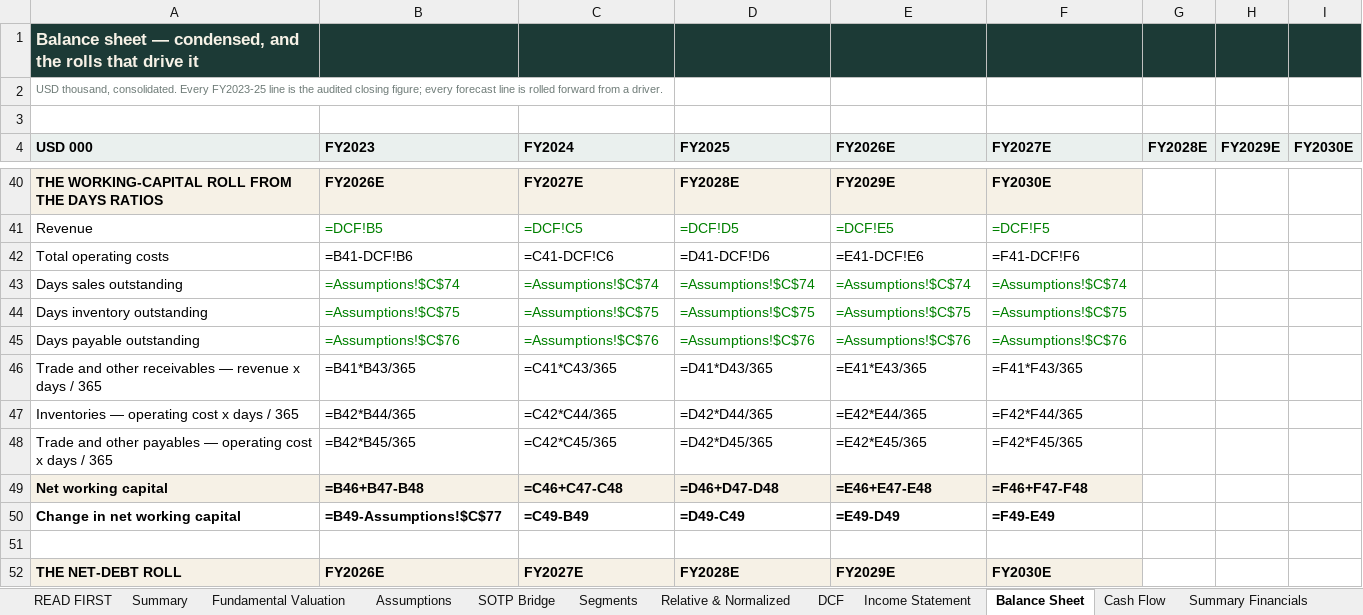
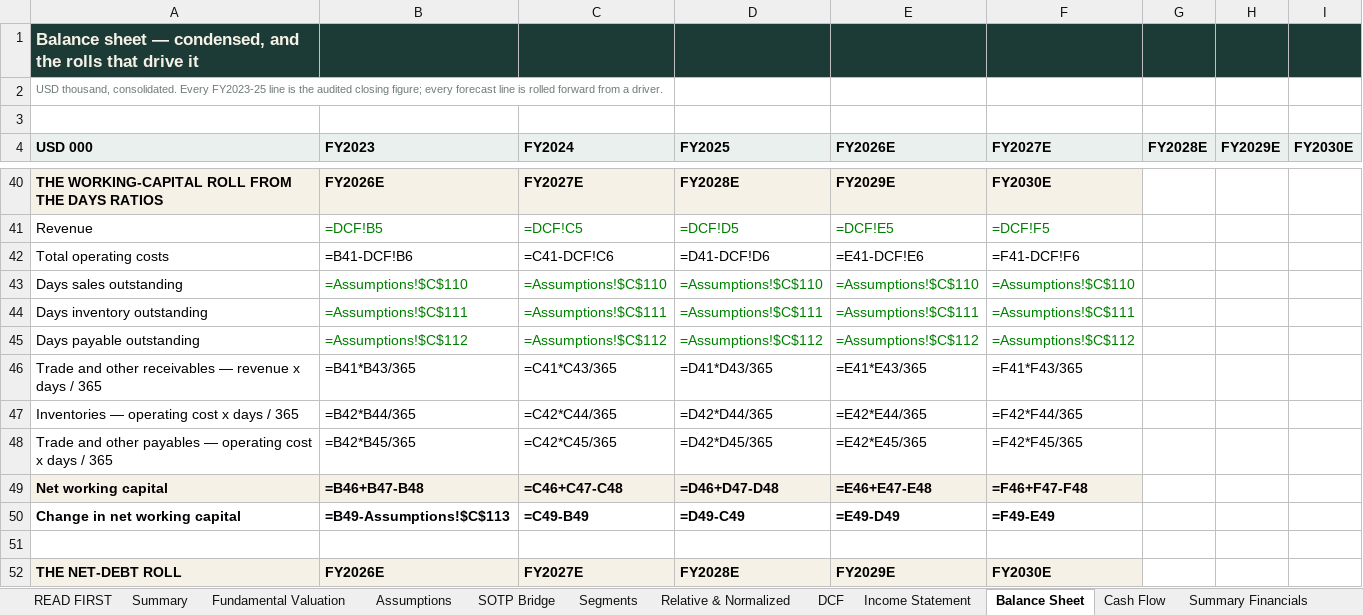
Before and after one commit to sherifomarsaleh/testahil, an Excel workbook: engine/adnocls_study/ADNOCLS_Valuation_Model_09082026_public.xlsx, sheet Balance Sheet, drawn as a sheet; only a part is shown, gaps mark what is left out; values as stored, in another font and other column widths than the file's, no borders; formulas without a stored value are shown as written; the diff covers the shown part only; the diff names each change by its address in the sheet, - before the commit and + after, or states it on an @@ line.

```diff
--- a/engine/adnocls_study/ADNOCLS_Valuation_Model_09082026_public.xlsx (sheet Balance Sheet)
+++ b/engine/adnocls_study/ADNOCLS_Valuation_Model_09082026_public.xlsx (sheet Balance Sheet)
-B43 (FY2023): =Assumptions!$C$74
+B43 (FY2023): =Assumptions!$C$110
-C43 (FY2024): =Assumptions!$C$74
+C43 (FY2024): =Assumptions!$C$110
-D43 (FY2025): =Assumptions!$C$74
+D43 (FY2025): =Assumptions!$C$110
-E43 (FY2026E): =Assumptions!$C$74
+E43 (FY2026E): =Assumptions!$C$110
-F43 (FY2027E): =Assumptions!$C$74
+F43 (FY2027E): =Assumptions!$C$110
-B44 (FY2023): =Assumptions!$C$75
+B44 (FY2023): =Assumptions!$C$111
-C44 (FY2024): =Assumptions!$C$75
+C44 (FY2024): =Assumptions!$C$111
-D44 (FY2025): =Assumptions!$C$75
+D44 (FY2025): =Assumptions!$C$111
-E44 (FY2026E): =Assumptions!$C$75
+E44 (FY2026E): =Assumptions!$C$111
-F44 (FY2027E): =Assumptions!$C$75
+F44 (FY2027E): =Assumptions!$C$111
-B45 (FY2023): =Assumptions!$C$76
+B45 (FY2023): =Assumptions!$C$112
-C45 (FY2024): =Assumptions!$C$76
+C45 (FY2024): =Assumptions!$C$112
-D45 (FY2025): =Assumptions!$C$76
+D45 (FY2025): =Assumptions!$C$112
-E45 (FY2026E): =Assumptions!$C$76
+E45 (FY2026E): =Assumptions!$C$112
-F45 (FY2027E): =Assumptions!$C$76
+F45 (FY2027E): =Assumptions!$C$112
-B50 (FY2023): =B49-Assumptions!$C$77
+B50 (FY2023): =B49-Assumptions!$C$113
```
Also changed, not shown: 73 edited cells elsewhere in this sheet, sheet Segments, sheet Relative & Normalized, sheet Assumptions, sheet DCF, sheet Sensitivity, sheet SOTP Bridge, 5 more sheets, 22 other files.
